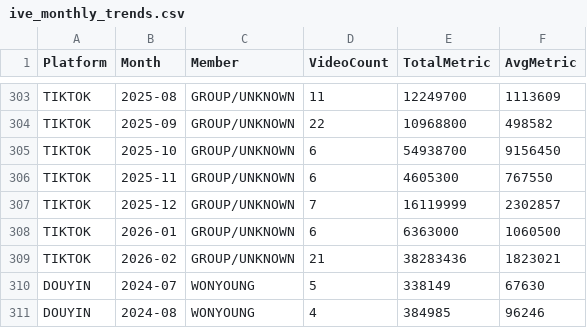
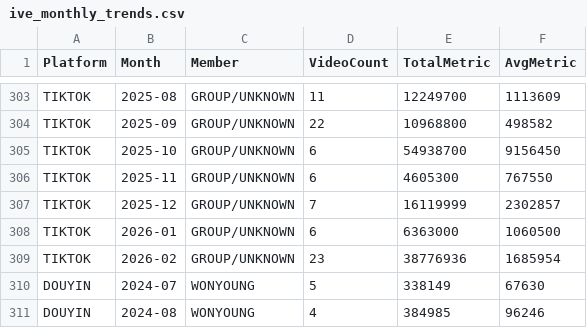
Before and after one commit to pseefff-oss/fuxue-douchong, a CSV file: ive_monthly_trends.csv, drawn as a sheet; only a part is shown, gaps mark what is left out.

```diff
--- a/ive_monthly_trends.csv
+++ b/ive_monthly_trends.csv
@@ -308,3 +308,3 @@ TIKTOK,2025-12,GROUP/UNKNOWN,7,16119999,2302857
 TIKTOK,2026-01,GROUP/UNKNOWN,6,6363000,1060500
-TIKTOK,2026-02,GROUP/UNKNOWN,21,38283436,1823021
+TIKTOK,2026-02,GROUP/UNKNOWN,23,38776936,1685954
 DOUYIN,2024-07,WONYOUNG,5,338149,67630
```
Also changed, not shown: ive_full_video_data.csv, ive_member_rankings.csv, 2 other files.
